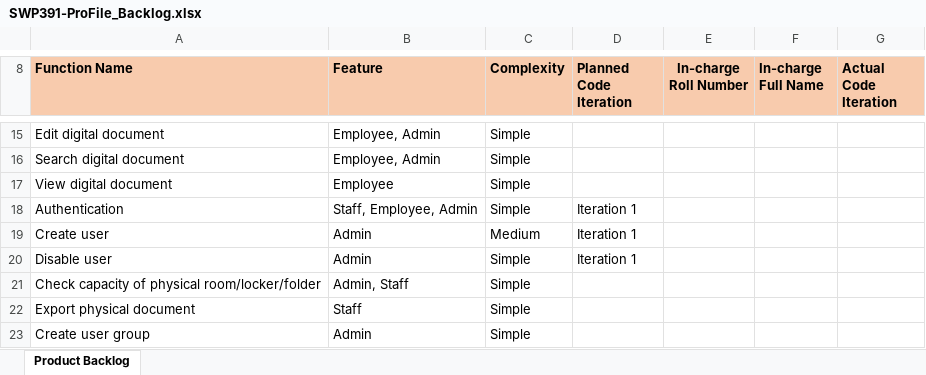
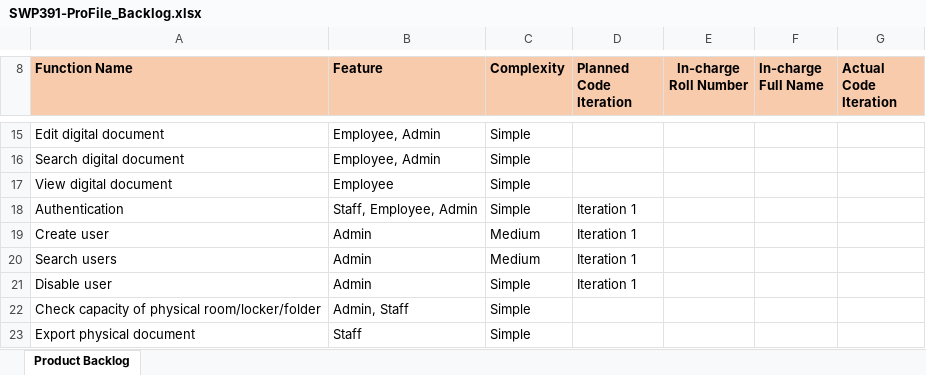
Before and after one commit to ProFile-org/Documentation, an Excel workbook: Backlog/SWP391-ProFile_Backlog.xlsx, sheet Product Backlog, drawn as a sheet; only a part is shown, gaps mark what is left out; the shorter side is filled out with more unchanged rows; values as stored, in another font and other column widths than the file's, no borders; charts and pictures not drawn; the diff names each change by its address in the sheet, - before the commit and + after, or states it on an @@ line.

Commit message:
docs: add search user

```diff
--- a/Backlog/SWP391-ProFile_Backlog.xlsx (sheet Product Backlog)
+++ b/Backlog/SWP391-ProFile_Backlog.xlsx (sheet Product Backlog)
+row 20: Search users | Admin | Medium | Iteration 1
```
